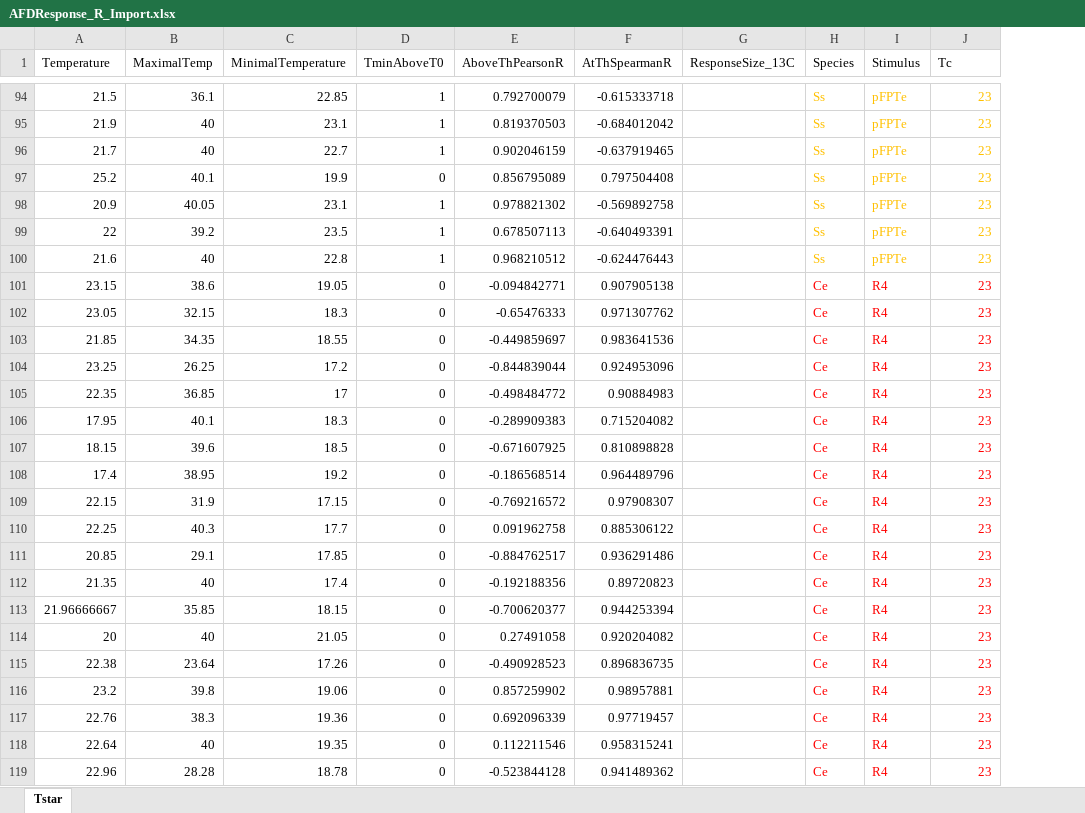
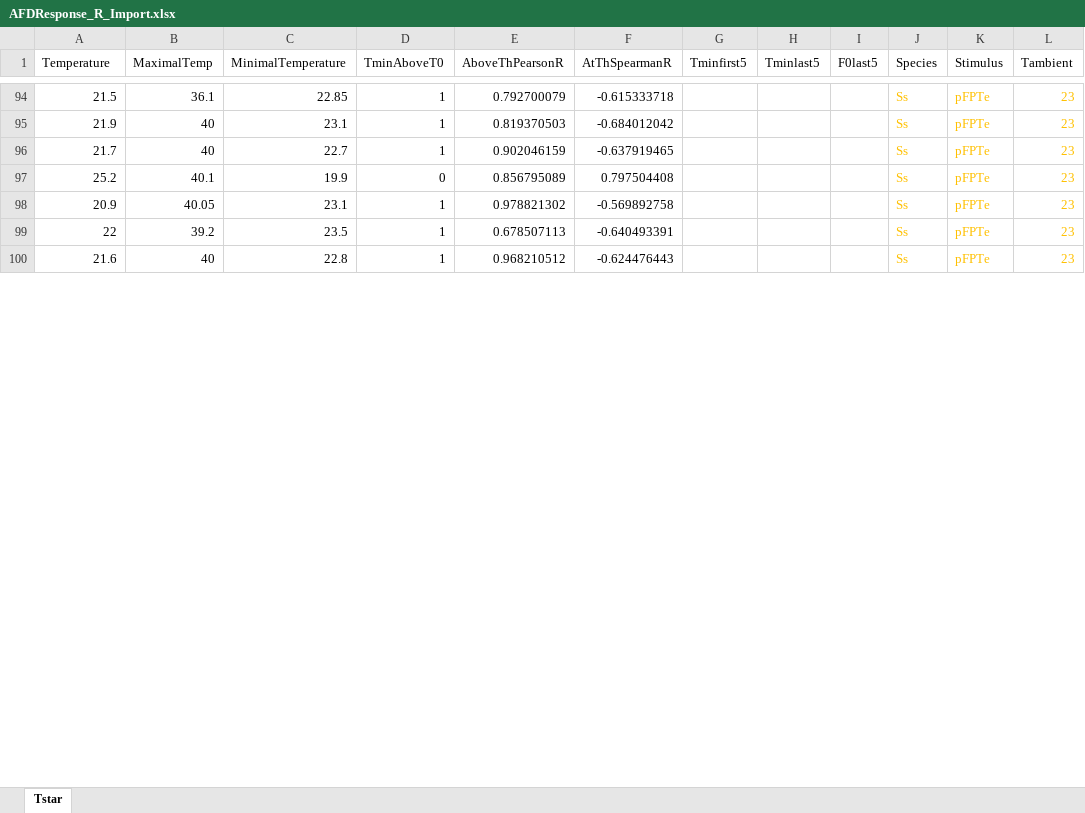
Before and after one commit to HallemLab/Bryant_et_al_2021, an Excel workbook: Code/Plotting in R/Data/AFDResponse_R_Import.xlsx, sheet Tstar, drawn as a sheet; only a part is shown, gaps mark what is left out; values as stored, in another font and other column widths than the file's, no borders; removed rows and columns are numbered as before the commit, all else as after; the diff covers the shown part only; the diff names each change by its address in the sheet, - before the commit and + after, or states it on an @@ line.

```diff
--- a/Code/Plotting in R/Data/AFDResponse_R_Import.xlsx (sheet Tstar)
+++ b/Code/Plotting in R/Data/AFDResponse_R_Import.xlsx (sheet Tstar)
-column G (ResponseSize_13C), empty
+column G (Tminfirst5), empty
+column H (Tminlast5), empty
+column I (F0last5), empty
-L1: Tc
+L1: Tambient
-row 101: 23.15 | 38.6 | 19.05 | 0 | -0.094842771 | 0.907905138 |  | Ce | R4 | 23
-row 102: 23.05 | 32.15 | 18.3 | 0 | -0.65476333 | 0.971307762 |  | Ce | R4 | 23
-row 103: 21.85 | 34.35 | 18.55 | 0 | -0.449859697 | 0.983641536 |  | Ce | R4 | 23
-row 104: 23.25 | 26.25 | 17.2 | 0 | -0.844839044 | 0.924953096 |  | Ce | R4 | 23
-row 105: 22.35 | 36.85 | 17 | 0 | -0.498484772 | 0.90884983 |  | Ce | R4 | 23
-row 106: 17.95 | 40.1 | 18.3 | 0 | -0.289909383 | 0.715204082 |  | Ce | R4 | 23
-row 107: 18.15 | 39.6 | 18.5 | 0 | -0.671607925 | 0.810898828 |  | Ce | R4 | 23
-row 108: 17.4 | 38.95 | 19.2 | 0 | -0.186568514 | 0.964489796 |  | Ce | R4 | 23
-row 109: 22.15 | 31.9 | 17.15 | 0 | -0.769216572 | 0.97908307 |  | Ce | R4 | 23
-row 110: 22.25 | 40.3 | 17.7 | 0 | 0.091962758 | 0.885306122 |  | Ce | R4 | 23
-row 111: 20.85 | 29.1 | 17.85 | 0 | -0.884762517 | 0.936291486 |  | Ce | R4 | 23
-row 112: 21.35 | 40 | 17.4 | 0 | -0.192188356 | 0.89720823 |  | Ce | R4 | 23
-row 113: 21.96666667 | 35.85 | 18.15 | 0 | -0.700620377 | 0.944253394 |  | Ce | R4 | 23
-row 114: 20 | 40 | 21.05 | 0 | 0.27491058 | 0.920204082 |  | Ce | R4 | 23
-row 115: 22.38 | 23.64 | 17.26 | 0 | -0.490928523 | 0.896836735 |  | Ce | R4 | 23
-row 116: 23.2 | 39.8 | 19.06 | 0 | 0.857259902 | 0.98957881 |  | Ce | R4 | 23
-row 117: 22.76 | 38.3 | 19.36 | 0 | 0.692096339 | 0.97719457 |  | Ce | R4 | 23
-row 118: 22.64 | 40 | 19.35 | 0 | 0.112211546 | 0.958315241 |  | Ce | R4 | 23
-row 119: 22.96 | 28.28 | 18.78 | 0 | -0.523844128 | 0.941489362 |  | Ce | R4 | 23
```
Also changed, not shown: 20 removed rows elsewhere in this sheet, Code/Plotting in R/Data/Adaptation_R_Import.xlsx, Code/Plotting in R/Data/Reversal_R_Import.xlsx, 11 other files.
